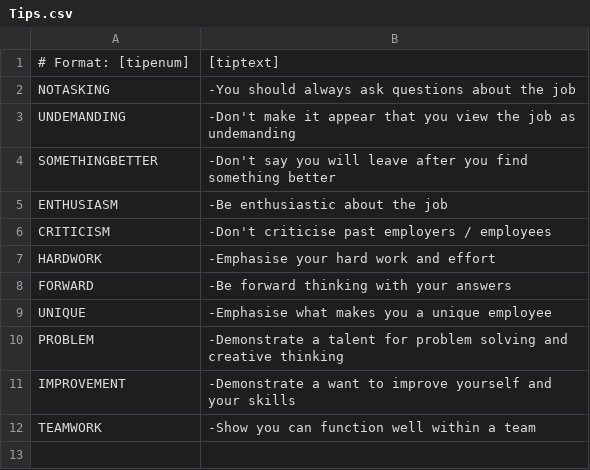
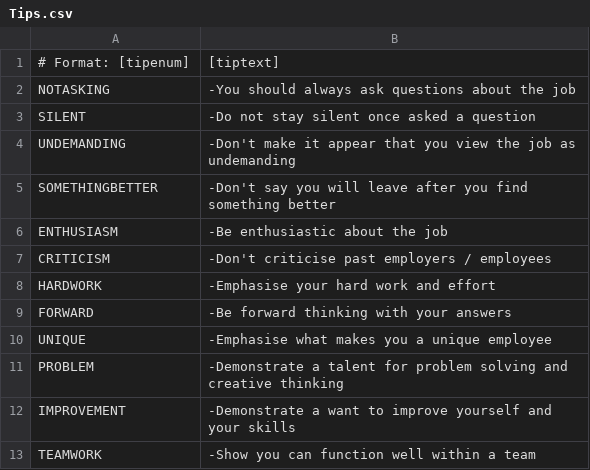
Before and after one commit to Seandw17/Showcase, a CSV file: Showcase/Assets/Resources/Conversation/Tips.csv, drawn as a sheet.

```diff
--- a/Showcase/Assets/Resources/Conversation/Tips.csv
+++ b/Showcase/Assets/Resources/Conversation/Tips.csv
@@ -2,2 +2,3 @@
 NOTASKING,-You should always ask questions about the job
+SILENT,-Do not stay silent once asked a question
 UNDEMANDING,-Don't make it appear that you view the job as undemanding
```
Also changed, not shown: 4 other files.
